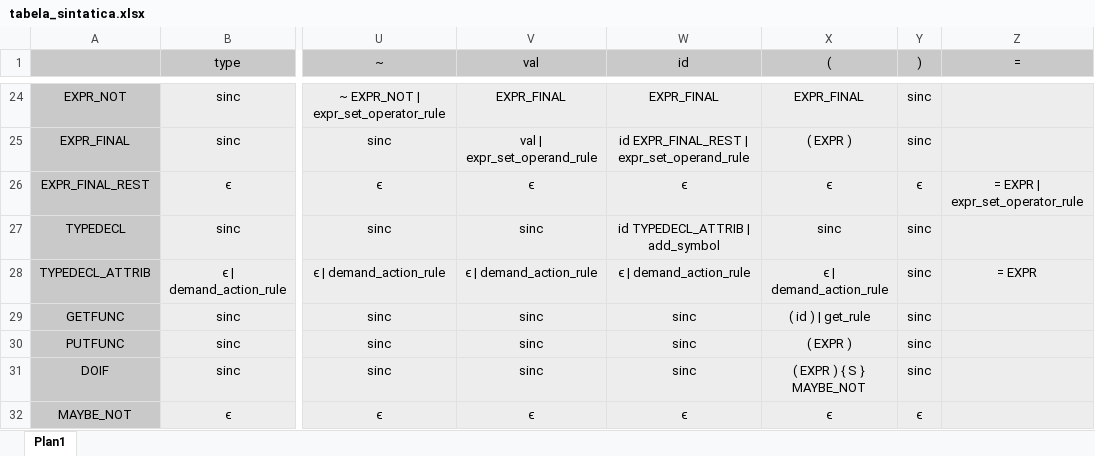
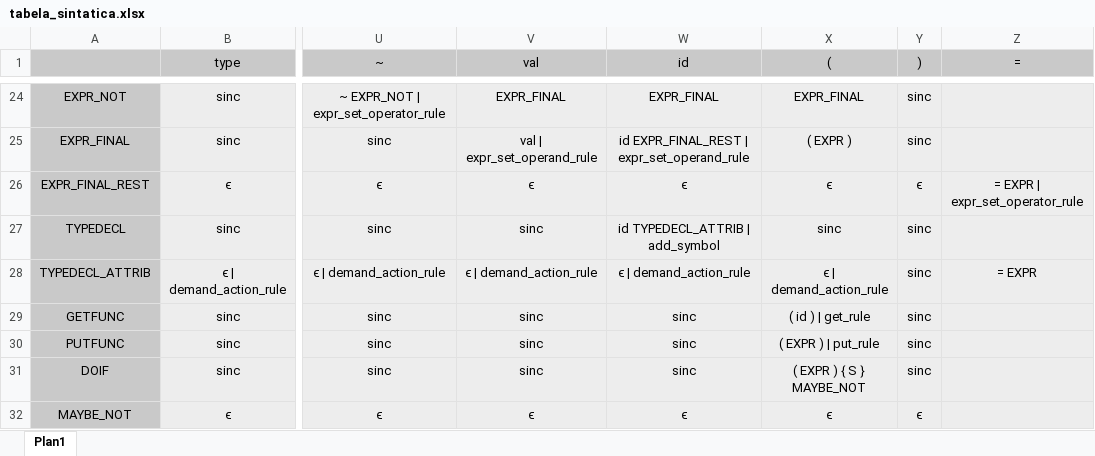
Before and after one commit to mitch-hannigan/CGVlang, an Excel workbook: tabela_sintatica.xlsx, sheet Plan1, drawn as a sheet; only a part is shown, gaps mark what is left out; values as stored, in another font and other column widths than the file's, no borders; the diff names each change by its address in the sheet, - before the commit and + after, or states it on an @@ line.

```diff
--- a/tabela_sintatica.xlsx (sheet Plan1)
+++ b/tabela_sintatica.xlsx (sheet Plan1)
-X30 ((): ( EXPR )
+X30 ((): ( EXPR ) | put_rule
```
Also changed, not shown: 4 other files.
